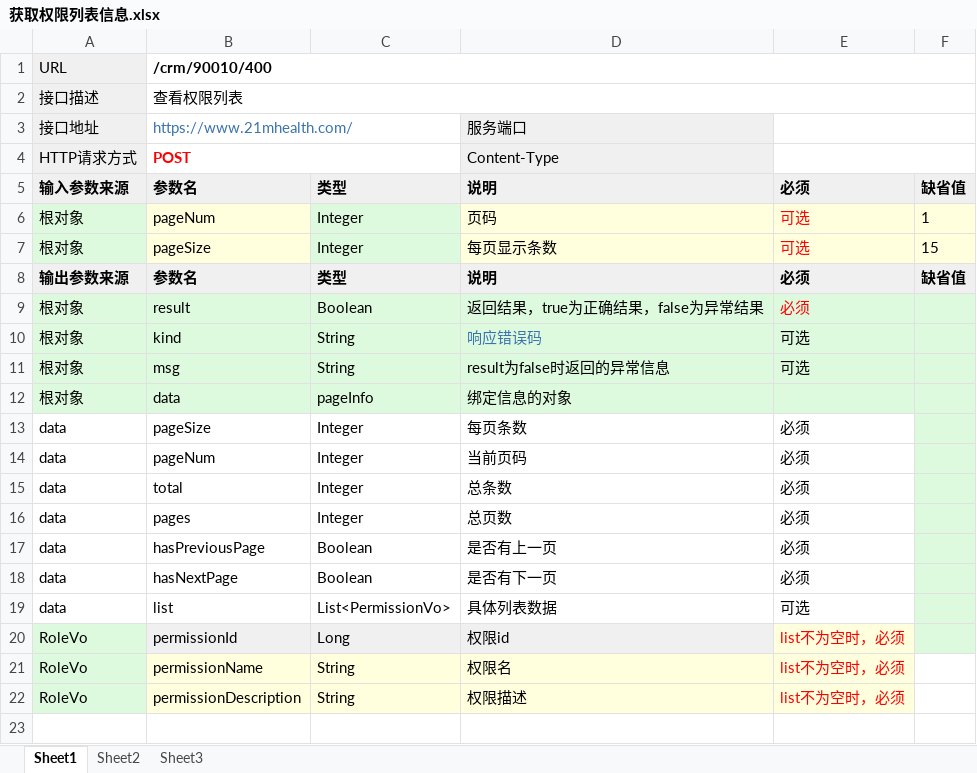
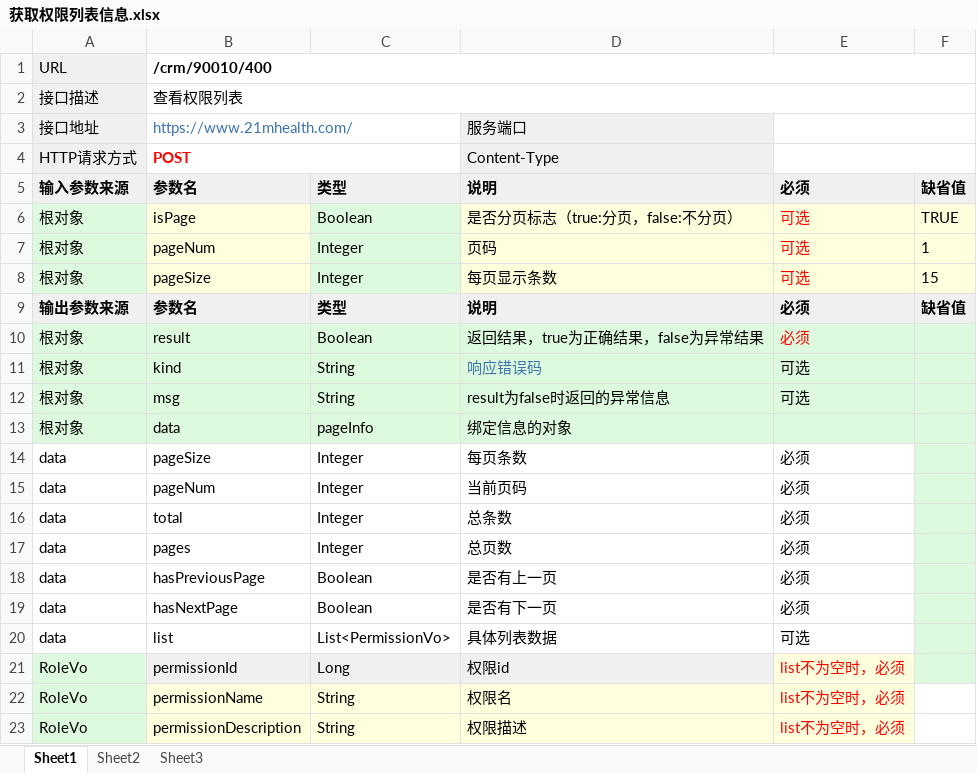
Before and after one commit to qiuxx404/qiuxx-project-confluence, an Excel workbook: crm接口文档/权限管理/获取权限列表信息.xlsx, sheet Sheet1, drawn as a sheet; values as stored, in another font and other column widths than the file's, no borders; the diff names each change by its address in the sheet, - before the commit and + after, or states it on an @@ line.

Commit message:
是否分页标志

```diff
--- a/crm接口文档/权限管理/获取权限列表信息.xlsx (sheet Sheet1)
+++ b/crm接口文档/权限管理/获取权限列表信息.xlsx (sheet Sheet1)
+row 6: 根对象 | isPage | Boolean | 是否分页标志（true:分页，false:不分页） | 可选 | TRUE
```
